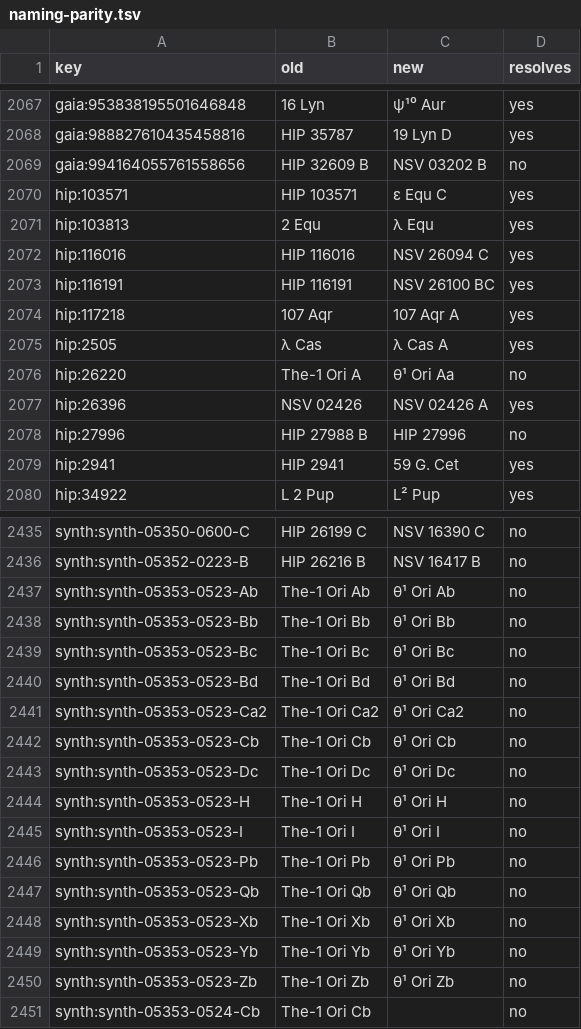
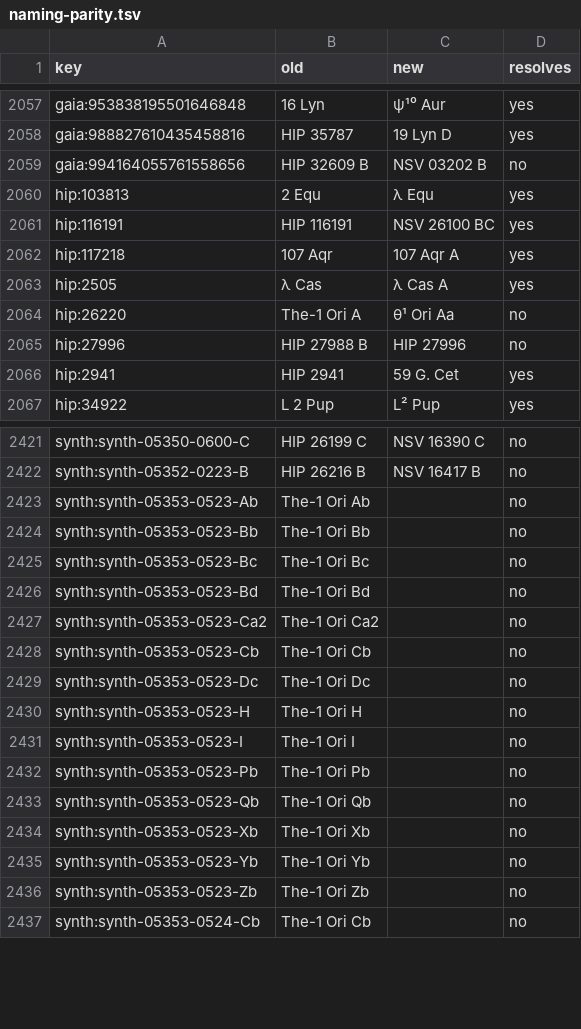
Before and after one commit to alexmensch/stellata, a TSV file: scripts/catalog/naming/naming-parity.tsv, drawn as a sheet; only a part is shown, gaps mark what is left out; the diff covers the shown part only.

```diff
--- a/scripts/catalog/naming/naming-parity.tsv
+++ b/scripts/catalog/naming/naming-parity.tsv
@@ -2069,5 +2059,3 @@ gaia:988827610435458816	HIP 35787	19 Lyn D	yes
 gaia:994164055761558656	HIP 32609 B	NSV 03202 B	no
-hip:103571	HIP 103571	ε Equ C	yes
 hip:103813	2 Equ	λ Equ	yes
-hip:116016	HIP 116016	NSV 26094 C	yes
 hip:116191	HIP 116191	NSV 26100 BC	yes
@@ -2076,3 +2064,2 @@ hip:2505	λ Cas	λ Cas A	yes
 hip:26220	The-1 Ori A	θ¹ Ori Aa	no
-hip:26396	NSV 02426	NSV 02426 A	yes
 hip:27996	HIP 27988 B	HIP 27996	no
@@ -2436,16 +2422,16 @@ synth:synth-05350-0600-C	HIP 26199 C	NSV 16390 C	no
 synth:synth-05352-0223-B	HIP 26216 B	NSV 16417 B	no
-synth:synth-05353-0523-Ab	The-1 Ori Ab	θ¹ Ori Ab	no
-synth:synth-05353-0523-Bb	The-1 Ori Bb	θ¹ Ori Bb	no
-synth:synth-05353-0523-Bc	The-1 Ori Bc	θ¹ Ori Bc	no
-synth:synth-05353-0523-Bd	The-1 Ori Bd	θ¹ Ori Bd	no
-synth:synth-05353-0523-Ca2	The-1 Ori Ca2	θ¹ Ori Ca2	no
-synth:synth-05353-0523-Cb	The-1 Ori Cb	θ¹ Ori Cb	no
-synth:synth-05353-0523-Dc	The-1 Ori Dc	θ¹ Ori Dc	no
-synth:synth-05353-0523-H	The-1 Ori H	θ¹ Ori H	no
-synth:synth-05353-0523-I	The-1 Ori I	θ¹ Ori I	no
-synth:synth-05353-0523-Pb	The-1 Ori Pb	θ¹ Ori Pb	no
-synth:synth-05353-0523-Qb	The-1 Ori Qb	θ¹ Ori Qb	no
-synth:synth-05353-0523-Xb	The-1 Ori Xb	θ¹ Ori Xb	no
-synth:synth-05353-0523-Yb	The-1 Ori Yb	θ¹ Ori Yb	no
-synth:synth-05353-0523-Zb	The-1 Ori Zb	θ¹ Ori Zb	no
+synth:synth-05353-0523-Ab	The-1 Ori Ab		no
+synth:synth-05353-0523-Bb	The-1 Ori Bb		no
+synth:synth-05353-0523-Bc	The-1 Ori Bc		no
+synth:synth-05353-0523-Bd	The-1 Ori Bd		no
+synth:synth-05353-0523-Ca2	The-1 Ori Ca2		no
+synth:synth-05353-0523-Cb	The-1 Ori Cb		no
+synth:synth-05353-0523-Dc	The-1 Ori Dc		no
+synth:synth-05353-0523-H	The-1 Ori H		no
+synth:synth-05353-0523-I	The-1 Ori I		no
+synth:synth-05353-0523-Pb	The-1 Ori Pb		no
+synth:synth-05353-0523-Qb	The-1 Ori Qb		no
+synth:synth-05353-0523-Xb	The-1 Ori Xb		no
+synth:synth-05353-0523-Yb	The-1 Ori Yb		no
+synth:synth-05353-0523-Zb	The-1 Ori Zb		no
 synth:synth-05353-0524-Cb	The-1 Ori Cb		no
```
Also changed, not shown: 11 removed rows and 30 edited cells elsewhere in this file, scripts/catalog/naming/naming-duplicates.tsv, 11 other files.
